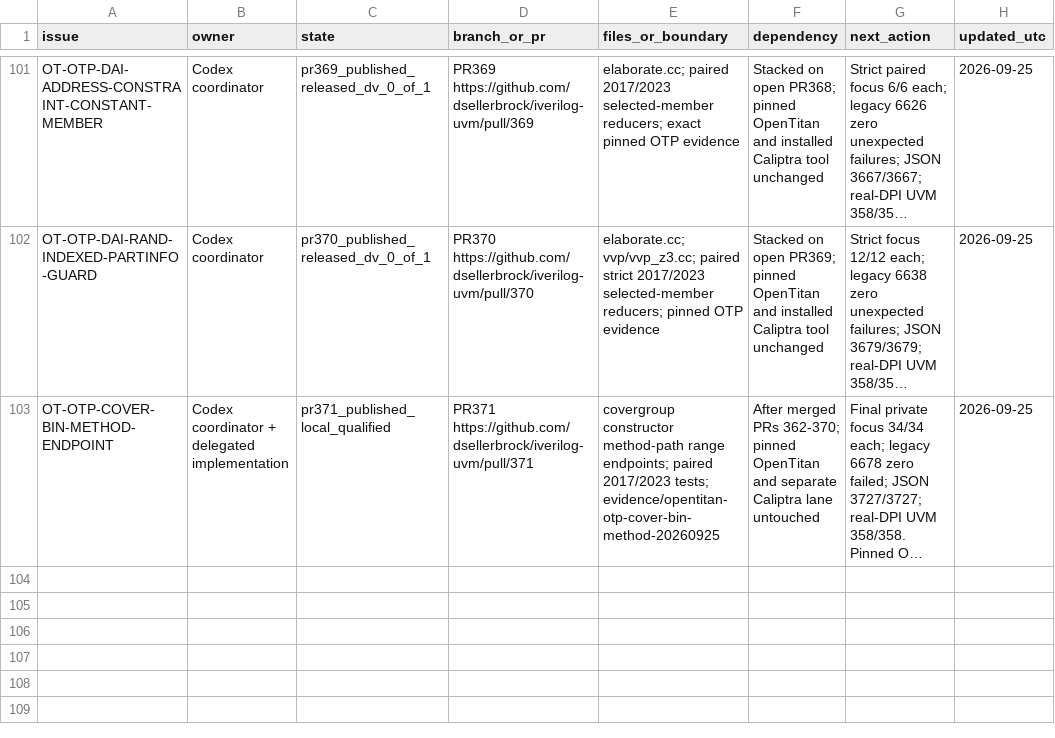
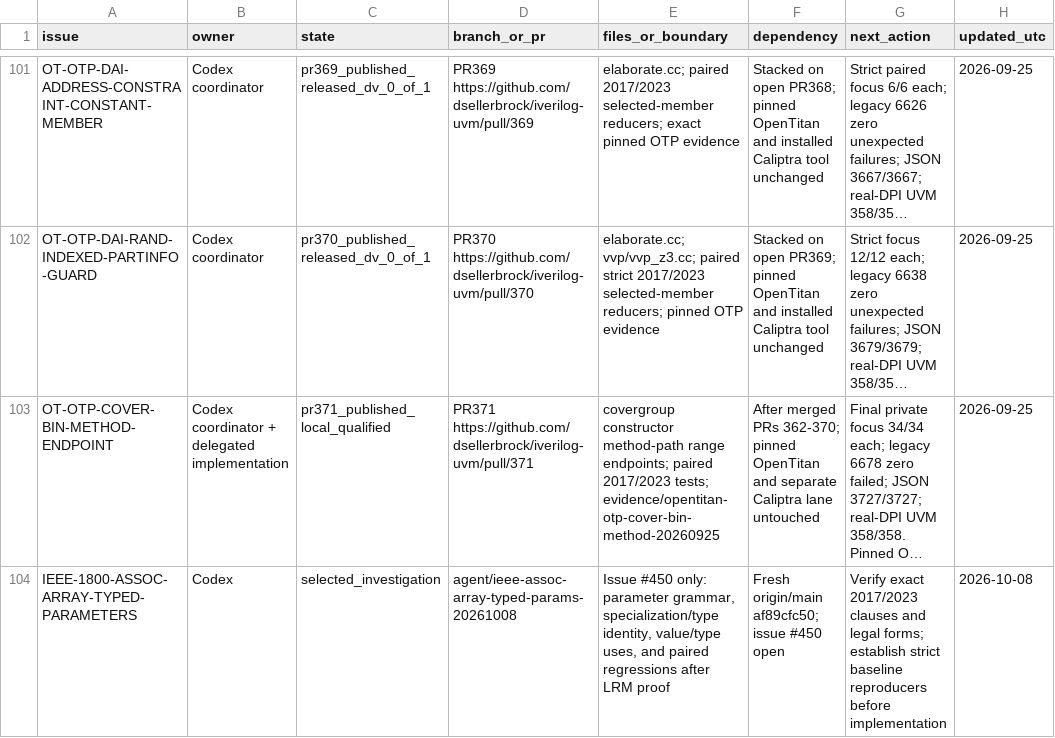
Before and after one commit to dsellerbrock/iverilog-uvm, a CSV file: .ai/ISSUE_CHECKOUT.csv, drawn as a sheet; only a part is shown, gaps mark what is left out; long unchanged cells end in …; the diff names each change by its address in the sheet, - before the commit and + after, or states it on an @@ line.

Commit message:
docs: select associative parameter IEEE issue

```diff
--- a/.ai/ISSUE_CHECKOUT.csv
+++ b/.ai/ISSUE_CHECKOUT.csv
+row 104: IEEE-1800-ASSOC-ARRAY-TYPED-PARAMETERS | Codex | selected_investigation | agent/ieee-assoc-array-typed-params-20261008 | Issue #450 only: parameter grammar, specialization/type identity, value/type uses, and paired regressions after LRM proof | Fresh origin/main af89cfc50; issue #450 open | Verify exact 2017/2023 clauses and legal forms; establish strict baseline reproducers before implementation | 2026-10-08
```
Also changed, not shown: 3 other files.
